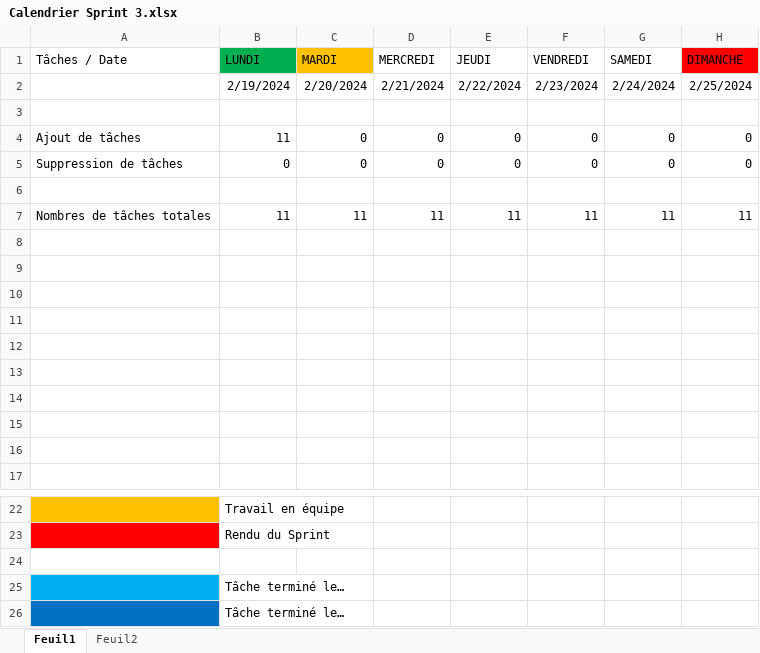
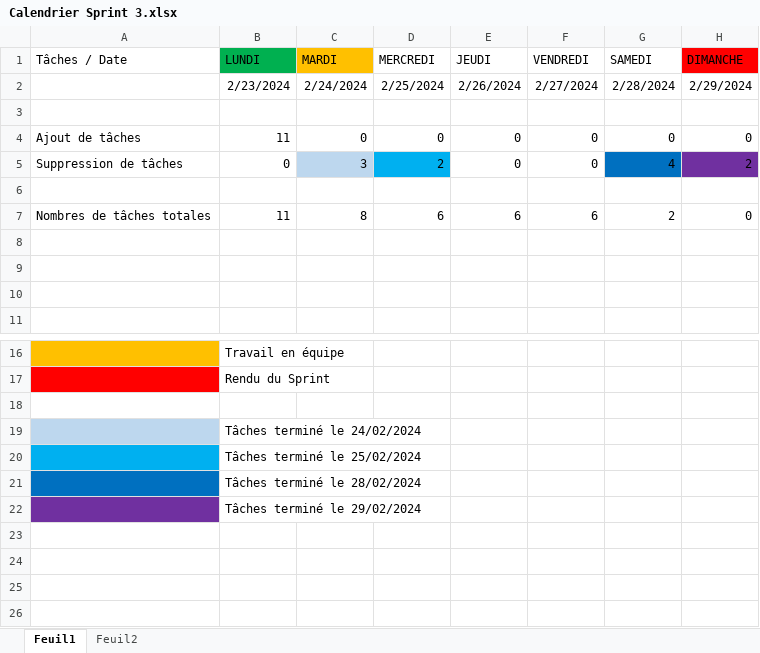
Before and after one commit to BMaurice56/Parser, an Excel workbook: Artéfacts/Artéfacts Sprint 3/Calendrier Sprint 3.xlsx, sheet Feuil1, drawn as a sheet; only a part is shown, gaps mark what is left out; values as stored, in another font and other column widths than the file's, no borders; removed rows and columns are numbered as before the commit, all else as after; the diff names each change by its address in the sheet, - before the commit and + after, or states it on an @@ line.

Commit message:
Add files via upload
Mise à jour Calendrier

```diff
--- a/Artéfacts/Artéfacts Sprint 3/Calendrier Sprint 3.xlsx (sheet Feuil1)
+++ b/Artéfacts/Artéfacts Sprint 3/Calendrier Sprint 3.xlsx (sheet Feuil1)
-B2 (LUNDI): 2/19/2024
+B2 (LUNDI): 2/23/2024
-C2 (MARDI): 2/20/2024
+C2 (MARDI): 2/24/2024
-D2 (MERCREDI): 2/21/2024
+D2 (MERCREDI): 2/25/2024
-E2 (JEUDI): 2/22/2024
+E2 (JEUDI): 2/26/2024
-F2 (VENDREDI): 2/23/2024
+F2 (VENDREDI): 2/27/2024
-G2 (SAMEDI): 2/24/2024
+G2 (SAMEDI): 2/28/2024
-H2 (DIMANCHE): 2/25/2024
+H2 (DIMANCHE): 2/29/2024
-C5 (MARDI): 0
+C5 (MARDI): 3
-C5 fill: none
+C5 fill: #BDD7EE
-D5 (MERCREDI): 0
+D5 (MERCREDI): 2
-D5 fill: none
+D5 fill: #00B0F0
-G5 (SAMEDI): 0
+G5 (SAMEDI): 4
-G5 fill: none
+G5 fill: #0070C0
-H5 (DIMANCHE): 0
+H5 (DIMANCHE): 2
-H5 fill: none
+H5 fill: #7030A0
-row 7: Nombres de tâches totales | 11 | 11 | 11 | 11 | 11 | 11 | 11
-row 7: (empty)
+row 7: Nombres de tâches totales | 11 | 8 | 6 | 6 | 6 | 2 | 0
-row 9: (empty)
-row 10: (empty)
-row 11: (empty)
-row 12: (empty)
-row 13: (empty)
-A19 fill: #00B0F0
+A19 fill: #BDD7EE
-B19 (LUNDI): Tâche terminé le…
+B19 (LUNDI): Tâches terminé le 24/02/2024
-A20 fill: #0070C0
+A20 fill: #00B0F0
-B20 (LUNDI): Tâche terminé le…
+B20 (LUNDI): Tâches terminé le 25/02/2024
+row 21:  | Tâches terminé le 28/02/2024
+row 22:  | Tâches terminé le 29/02/2024
```
Also changed, not shown: sheet Feuil2.
